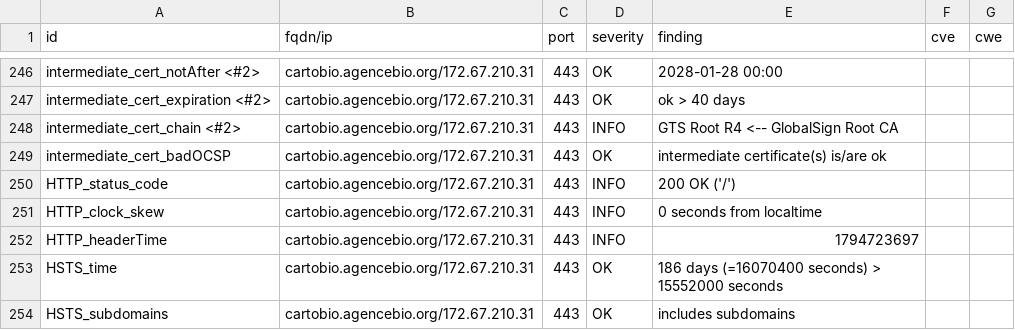
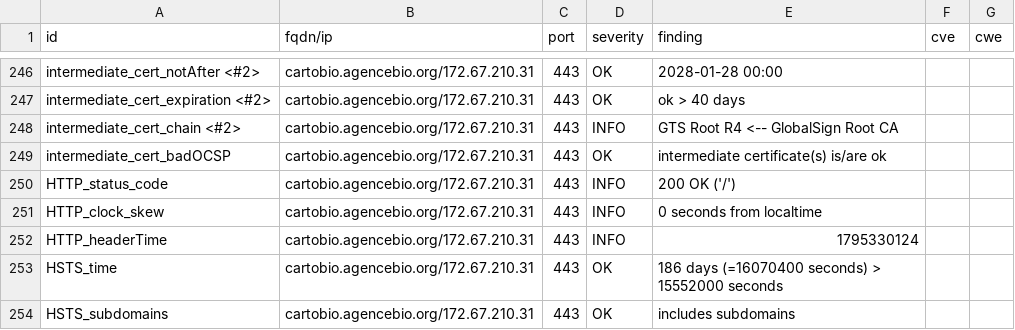
Before and after one commit to betagouv/dashlord, a CSV file: results/aHR0cHM6Ly9jYXJ0b2Jpby5hZ2VuY2ViaW8ub3Jn/testssl.csv, drawn as a sheet; only a part is shown, gaps mark what is left out; the diff covers the shown part only.

```diff
--- a/results/aHR0cHM6Ly9jYXJ0b2Jpby5hZ2VuY2ViaW8ub3Jn/testssl.csv
+++ b/results/aHR0cHM6Ly9jYXJ0b2Jpby5hZ2VuY2ViaW8ub3Jn/testssl.csv
@@ -251,3 +251,3 @@
 "HTTP_clock_skew","cartobio.agencebio.org/172.67.210.31","443","INFO","0 seconds from localtime","",""
-"HTTP_headerTime","cartobio.agencebio.org/172.67.210.31","443","INFO","1794723697","",""
+"HTTP_headerTime","cartobio.agencebio.org/172.67.210.31","443","INFO","1795330124","",""
 "HSTS_time","cartobio.agencebio.org/172.67.210.31","443","OK","186 days (=16070400 seconds) > 15552000 seconds","",""
```
Also changed, not shown: 5 edited cells elsewhere in this file, 6 other files.
